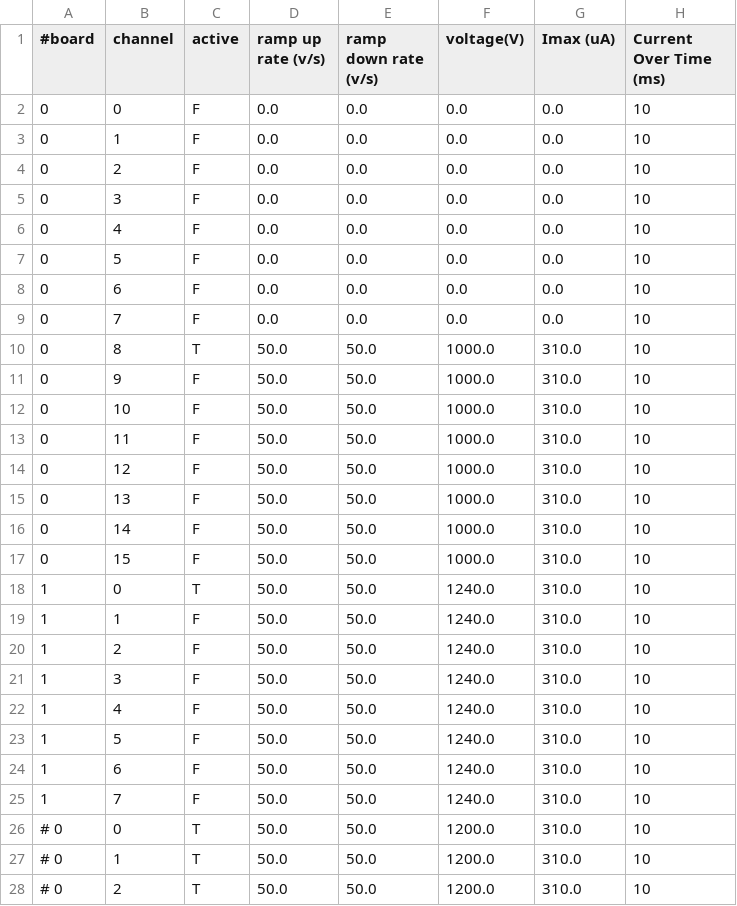
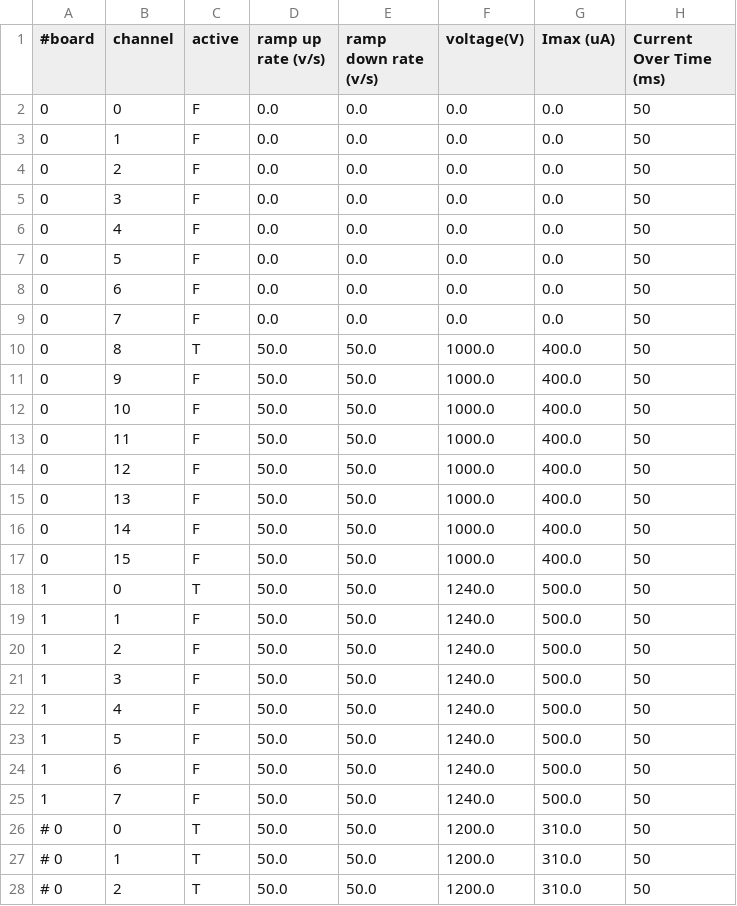
Before and after one commit to jmatta1/ORCHID, a CSV file: orchid_mpod_chan_params.csv, drawn as a sheet; only a part is shown; the diff covers the shown part only; the diff names each change by its address in the sheet, - before the commit and + after, or states it on an @@ line.

Commit message:
Tweaks for current experimental setup
Signed-off-by: James Till Matta <jamesmatta@gmail.com>

```diff
--- a/orchid_mpod_chan_params.csv
+++ b/orchid_mpod_chan_params.csv
-H2:H28 (Current Over Time (ms)): 10
+H2:H28 (Current Over Time (ms)): 50
-G10:G17 (Imax (uA)): 310.0
+G10:G17 (Imax (uA)): 400.0
-G18:G25 (Imax (uA)): 310.0
+G18:G25 (Imax (uA)): 500.0
```
Also changed, not shown: 13 edited cells elsewhere in this file, orchid_mpod_mod_params.csv.
